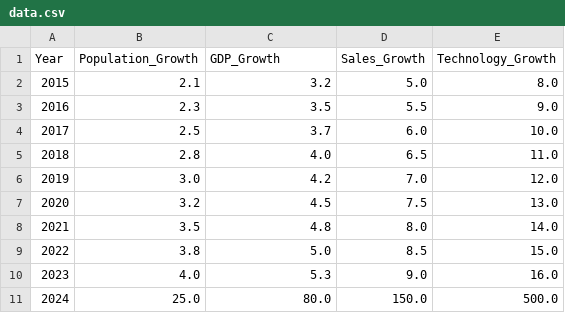
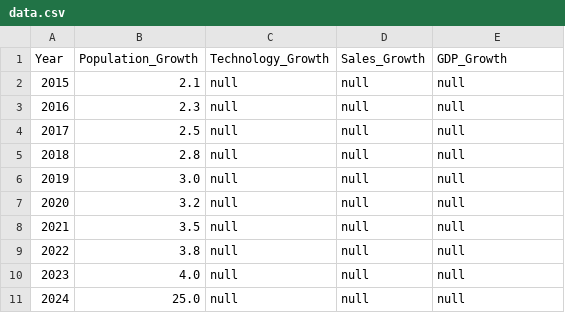
Before and after one commit to Charithapatel17/kmeans-growth-clustering, a CSV file: data.csv, drawn as a sheet.

Commit message:
Update data.csv

```diff
--- a/data.csv
+++ b/data.csv
@@ -1,11 +1,11 @@
-Year,Population_Growth,GDP_Growth,Sales_Growth,Technology_Growth
-2015,2.1,3.2,5.0,8.0
-2016,2.3,3.5,5.5,9.0
-2017,2.5,3.7,6.0,10.0
-2018,2.8,4.0,6.5,11.0
-2019,3.0,4.2,7.0,12.0
-2020,3.2,4.5,7.5,13.0
-2021,3.5,4.8,8.0,14.0
-2022,3.8,5.0,8.5,15.0
-2023,4.0,5.3,9.0,16.0
-2024,25.0,80.0,150.0,500.0
+Year,Population_Growth,Technology_Growth,Sales_Growth,GDP_Growth
+2015,2.1,null,null,null
+2016,2.3,null,null,null
+2017,2.5,null,null,null
+2018,2.8,null,null,null
+2019,3.0,null,null,null
+2020,3.2,null,null,null
+2021,3.5,null,null,null
+2022,3.8,null,null,null
+2023,4.0,null,null,null
+2024,25.0,null,null,null
```
